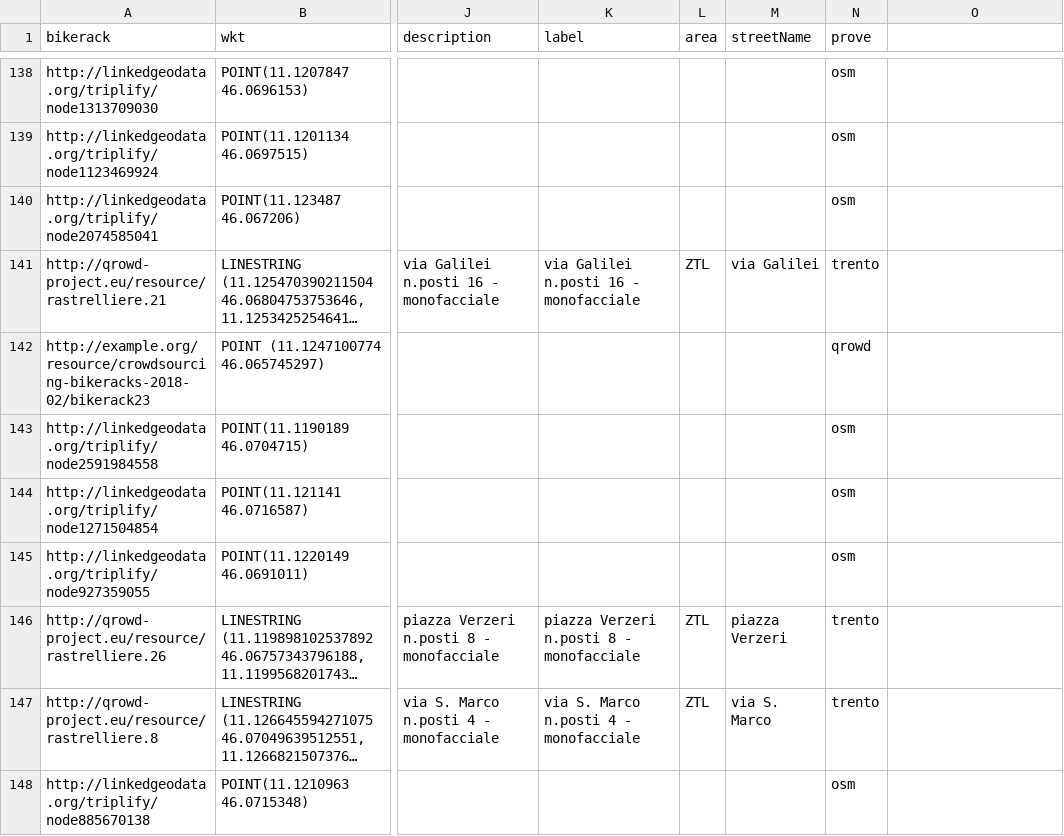
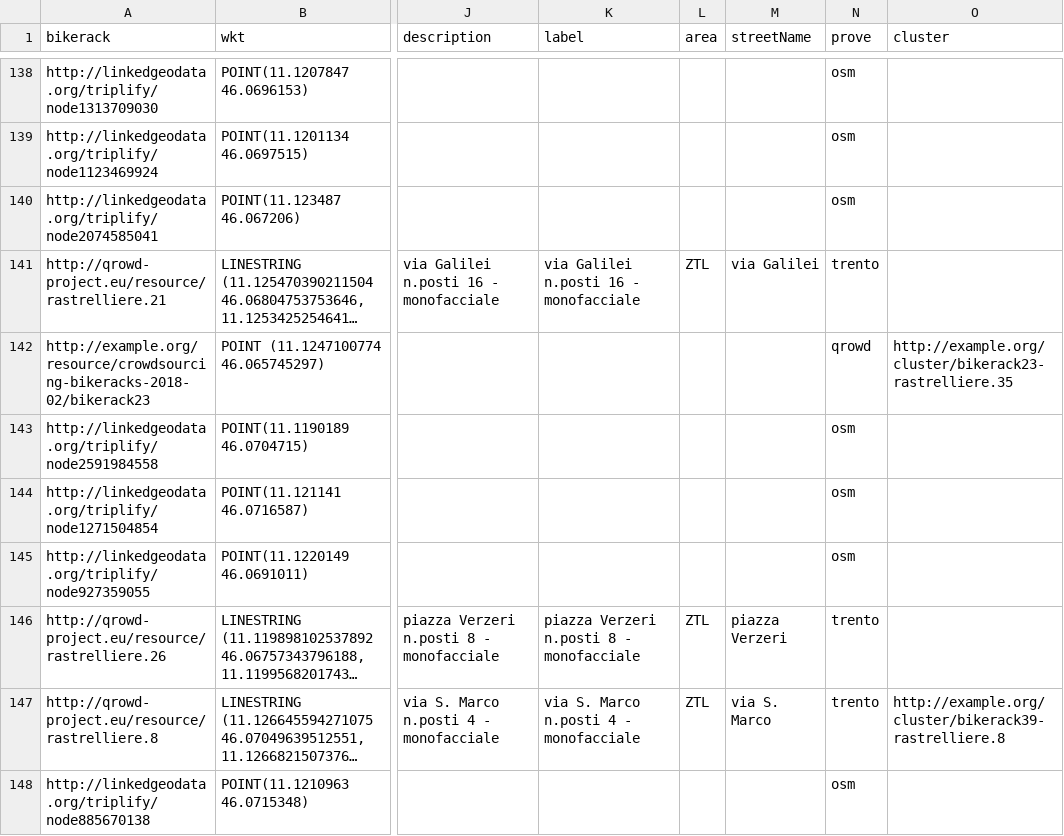
Before and after one commit to QROWD/link-discovery-and-data-fusion, a CSV file: visualization/visualization.csv, drawn as a sheet; only a part is shown, gaps mark what is left out; long unchanged cells end in …; the diff covers the shown part only; the diff names each change by its address in the sheet, - before the commit and + after, or states it on an @@ line.

Commit message:
Add fusion clustering step

```diff
--- a/visualization/visualization.csv
+++ b/visualization/visualization.csv
-O1: (empty)
+O1: cluster
-O142 (cluster): (empty)
+O142 (cluster): http://example.org/cluster/bikerack23-rastrelliere.35
-O147 (cluster): (empty)
+O147 (cluster): http://example.org/cluster/bikerack39-rastrelliere.8
```
Also changed, not shown: 18 edited cells elsewhere in this file, 24 other files.
